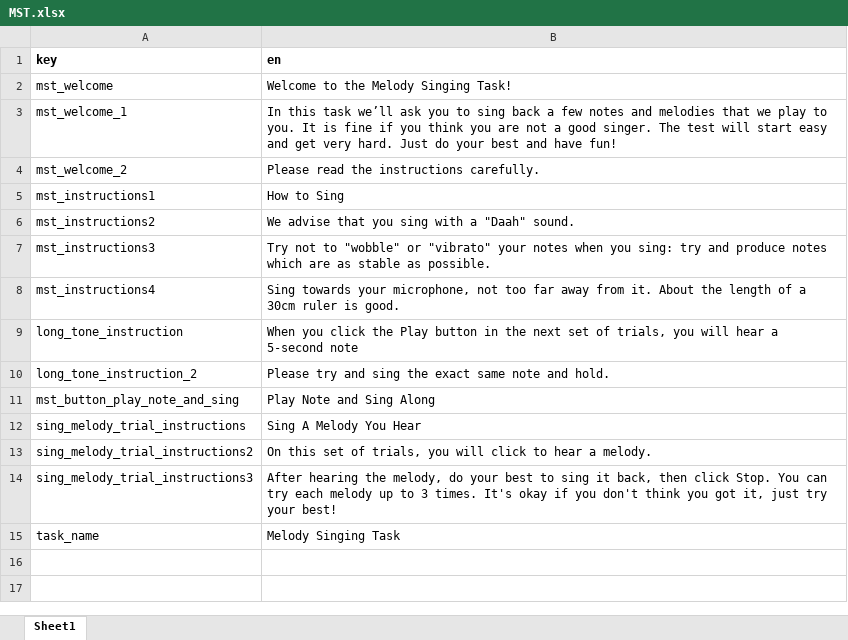
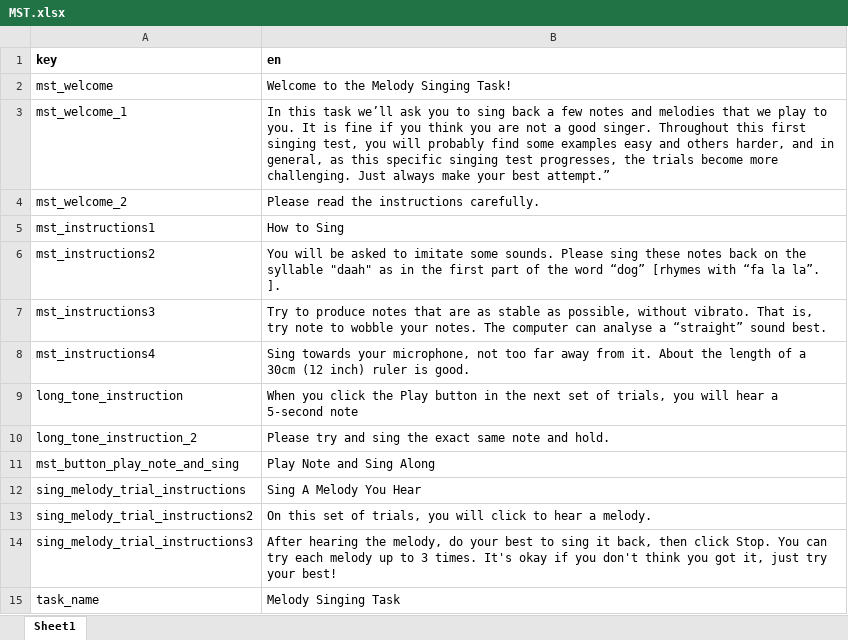
Before and after one commit to sebsilas/SAA, an Excel workbook: data-raw/MST.xlsx, sheet Sheet1, drawn as a sheet; values as stored, in another font and other column widths than the file's, no borders; the diff names each change by its address in the sheet, - before the commit and + after, or states it on an @@ line.

```diff
--- a/data-raw/MST.xlsx (sheet Sheet1)
+++ b/data-raw/MST.xlsx (sheet Sheet1)
-B3 (en): …good singer. The test will start easy and get very hard. Just do your best and have fun!
+B3 (en): …good singer. Throughout this first singing test, you will probably find some examples easy and others harder, and in general, as this specific singing test progresses, the trials become more challenging. Just always make your best attempt.”
-B6 (en): We advise that you sing with a "Daah" sound.
+B6 (en): You will be asked to imitate some sounds. Please sing these notes back on the syllable "daah" as in the first part of the word “dog” [rhymes with “fa la la”. ].
-B7 (en): Try not to "wobble" or "vibrato" your notes when you sing: try and produce notes which are as stable as possible.
+B7 (en): Try to produce notes that are as stable as possible, without vibrato. That is, try note to wobble your notes. The computer can analyse a “straight” sound best.
-B8 (en): …a 30cm ruler is…
+B8 (en): …a 30cm (12 inch) ruler is…
```
Also changed, not shown: 1 other file.
